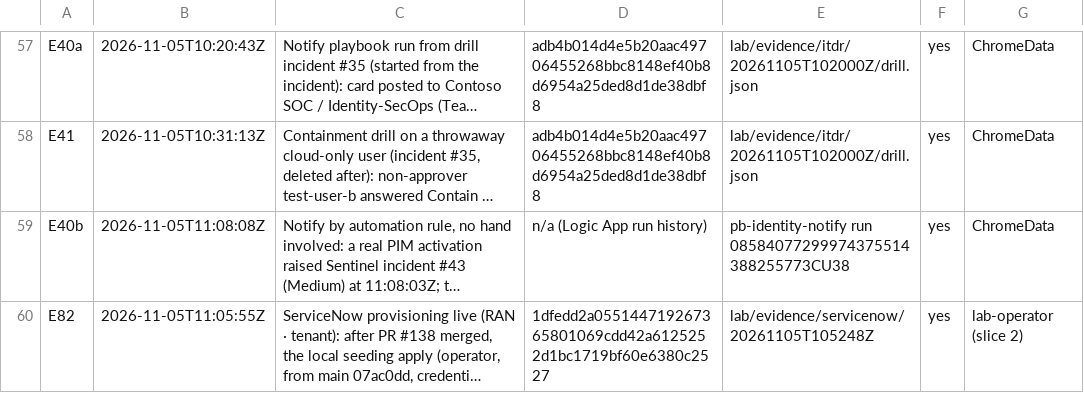
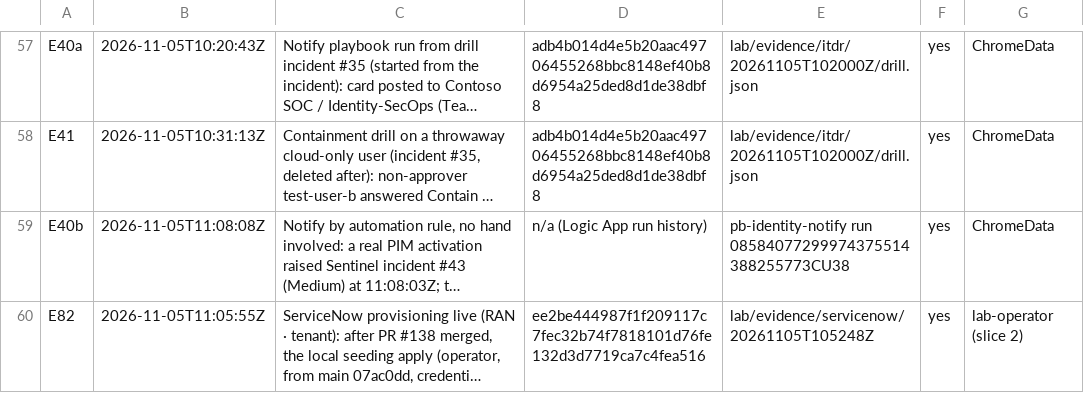
Before and after one commit to ChromeData/contoso-health-identity-lab, a CSV file: lab/evidence/capture-log.csv, drawn as a sheet; only a part is shown, gaps mark what is left out; long unchanged cells end in …; the diff covers the shown part only; the diff names each change by its address in the sheet, - before the commit and + after, or states it on an @@ line.

```diff
--- a/lab/evidence/capture-log.csv
+++ b/lab/evidence/capture-log.csv
-D60: 1dfedd2a055144719267365801069cdd42a6125252d1bc1719bf60e6380c2527
+D60: ee2be444987f1f209117c7fec32b74f7818101d76fe132d3d7719ca7c4fea516
```
Also changed, not shown: 2 edited cells elsewhere in this file, 3 other files.
